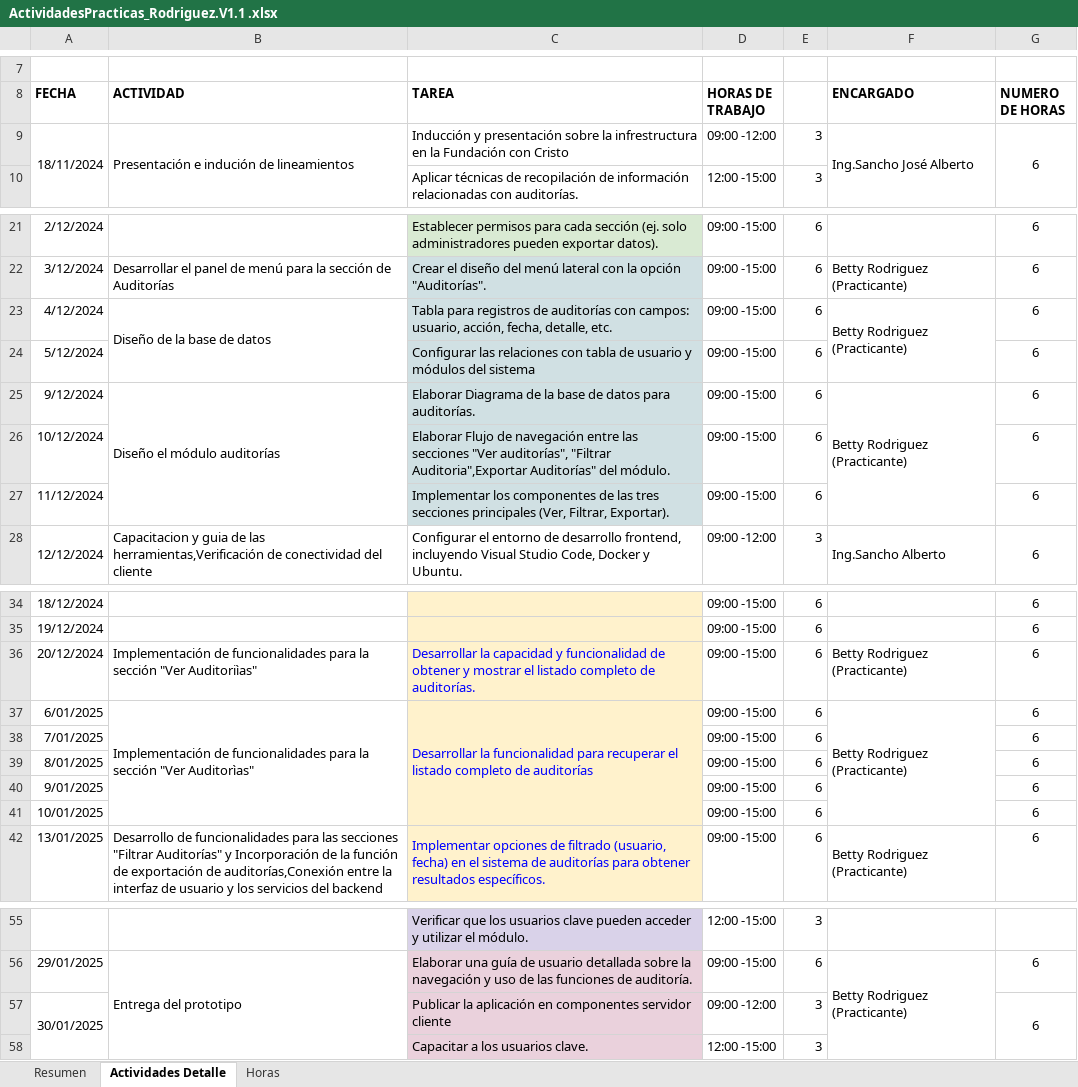
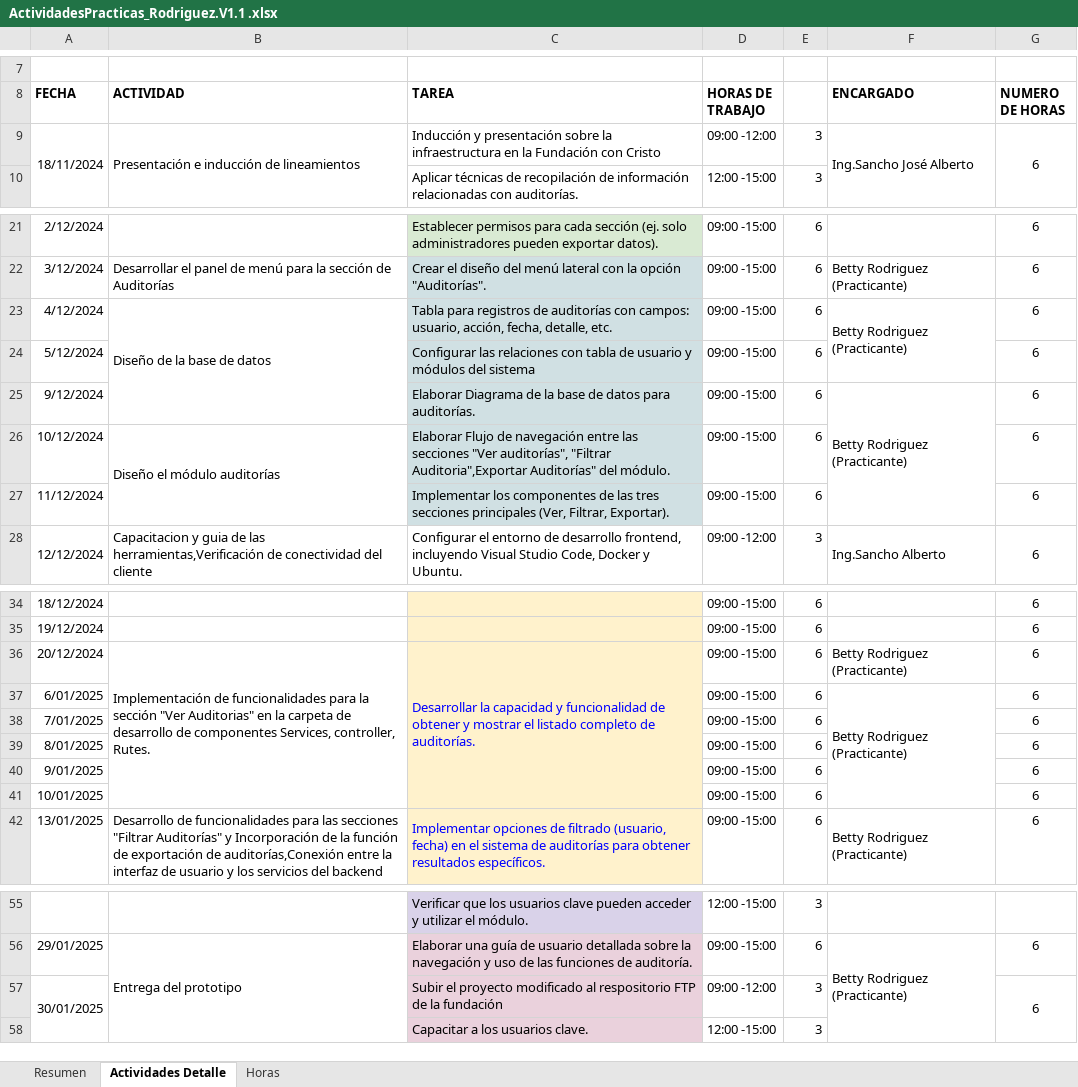
Before and after one commit to saoricoder/4805_PPP_Documentacion, an Excel workbook: Cronograma/ActividadesPracticas_Rodriguez.V1.1 .xlsx, sheet Actividades Detalle, drawn as a sheet; only a part is shown, gaps mark what is left out; values as stored, in another font and other column widths than the file's, no borders; charts and pictures not drawn; the diff names each change by its address in the sheet, - before the commit and + after, or states it on an @@ line.

```diff
--- a/Cronograma/ActividadesPracticas_Rodriguez.V1.1 .xlsx (sheet Actividades Detalle)
+++ b/Cronograma/ActividadesPracticas_Rodriguez.V1.1 .xlsx (sheet Actividades Detalle)
-B9 (ACTIVIDAD): Presentación e indución de lineamientos
+B9 (ACTIVIDAD): Presentación e inducción de lineamientos
-C9 (TAREA): …sobre la infrestructura en la…
+C9 (TAREA): …sobre la infraestructura en la…
-B23:B24 merged
+B23:B25 merged
-B25 (ACTIVIDAD): Diseño el módulo auditorías
+B25 (ACTIVIDAD): (empty)
-B25:B27 merged
-B26 (ACTIVIDAD): (empty)
+B26 (ACTIVIDAD): Diseño el módulo auditorías
+B26:B27 merged
-B36 (ACTIVIDAD): …sección "Ver Auditoriìas"
+B36 (ACTIVIDAD): …sección "Ver Auditorias" en la carpeta de desarrollo de componentes Services, controller, Rutes.
+B36:B41 merged
+C36:C41 merged
-B37 (ACTIVIDAD): Implementación de funcionalidades para la sección "Ver Auditorìas"
+B37 (ACTIVIDAD): (empty)
-B37:B41 merged
-C37 (TAREA): Desarrollar la funcionalidad para recuperar el listado completo de auditorías
+C37 (TAREA): (empty)
-C37 fill: #FFF2CC
+C37 fill: none
-C37:C41 merged
-C57 (TAREA): Publicar la aplicación en componentes servidor cliente
+C57 (TAREA): Subir el proyecto modificado al respositorio FTP de la fundación
```
Also changed, not shown: sheet Horas, sheet Resumen, 2 other files.
